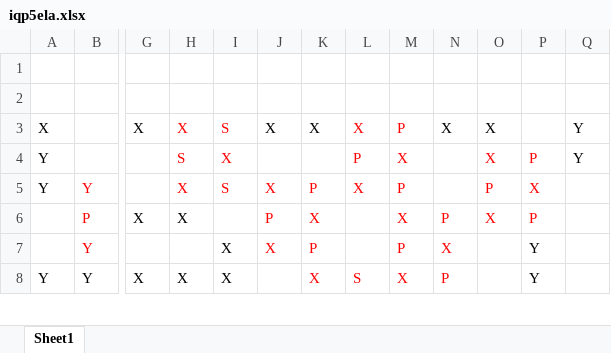
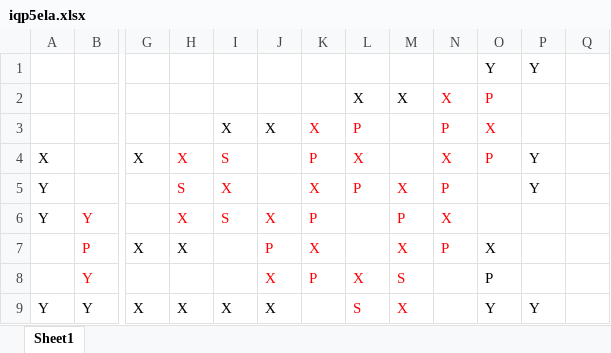
Before and after one commit to PittYHL/Elastic_MBQC, an Excel workbook: example/iqp5ela.xlsx, sheet Sheet1, drawn as a sheet; only a part is shown, gaps mark what is left out; values as stored, in another font and other column widths than the file's, no borders; addresses are those after the commit; rows hold the shown columns only; the diff covers the shown part only; the diff names each change by its address in the sheet, - before the commit and + after, or states it on an @@ line.

Commit message:
add more example

```diff
--- a/example/iqp5ela.xlsx (sheet Sheet1)
+++ b/example/iqp5ela.xlsx (sheet Sheet1)
-row 1: (empty)
+row 1:  |  |  |  |  |  |  |  |  |  | Y | Y
-row 2: (empty)
+row 2:  |  |  |  |  |  |  | X | X | X | P
+row 3:  |  |  |  | X | X | X | P |  | P | X
-J4: X
+J4: (empty)
-K4: X
+K4: P
-K4 text colour: black
+K4 text colour: #FF0000
-M4: P
+M4: (empty)
-N4:O4 text colour: black
+N4:O4 text colour: #FF0000
-O4: X
+O4: P
-P4: (empty)
+P4: Y
-Q4:Q5: Y
+Q4:Q5: (empty)
-K5: (empty)
+K5: X
-N5: (empty)
+N5: P
-O5: X
+O5: (empty)
-P5: P
+P5: Y
-P5 text colour: #FF0000
+P5 text colour: black
-L6: X
+L6: (empty)
-N6: (empty)
+N6: X
-O6: P
+O6: (empty)
-P6: X
+P6: (empty)
-O7 text colour: #FF0000
+O7 text colour: black
-P7: P
+P7: (empty)
-I8: X
+I8: (empty)
-L8: (empty)
+L8: X
-M8: P
+M8: S
-N8: X
+N8: (empty)
-O8: (empty)
+O8: P
-P8: Y
+P8: (empty)
-J9: (empty)
+J9: X
-K9: X
+K9: (empty)
-N9: P
+N9: (empty)
-O9: (empty)
+O9: Y
```
Also changed, not shown: 2 added rows, 3 removed rows, 15 edited cells and cell formats elsewhere in this sheet, example/bv5ela.xlsx, 3 other files.
